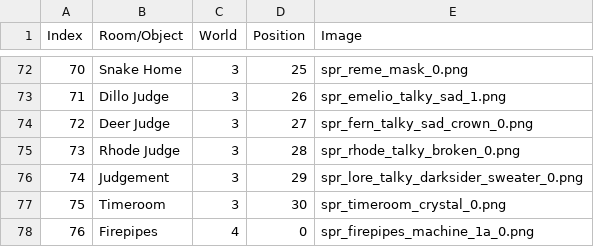
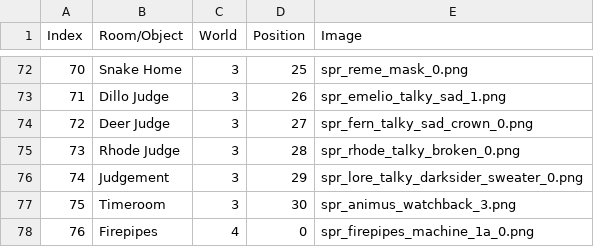
Before and after one commit to tbpaolini/Heartbound-Save-Editor, a TSV file: structure/places_list.tsv, drawn as a sheet; only a part is shown, gaps mark what is left out.

Commit message:
New image for the Timeroom

```diff
--- a/structure/places_list.tsv
+++ b/structure/places_list.tsv
@@ -76,3 +76,3 @@ Index	Room/Object	World	Position	Image
 74	Judgement	3	29	spr_lore_talky_darksider_sweater_0.png
-75	Timeroom	3	30	spr_timeroom_crystal_0.png
+75	Timeroom	3	30	spr_animus_watchback_3.png
 76	Firepipes	4	0	spr_firepipes_machine_1a_0.png
```
Also changed, not shown: 2 other files.
